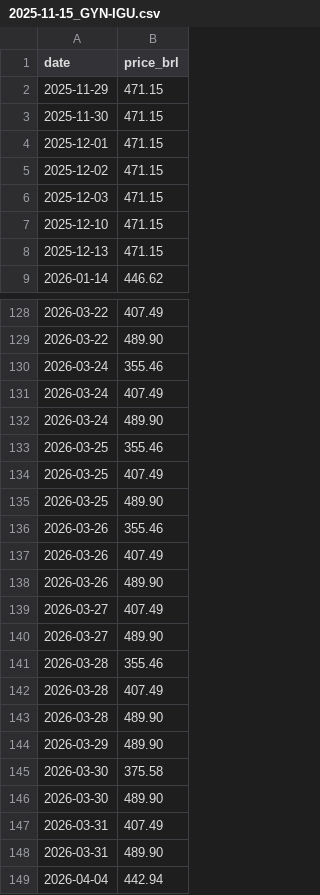
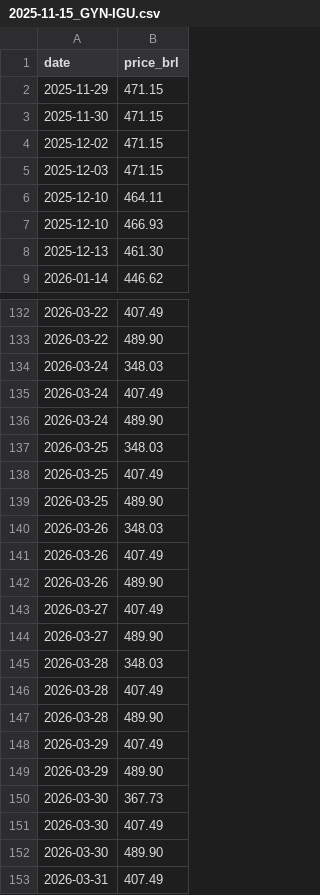
Before and after one commit to wilkermf-web/GYN-IGU-autom-tico-2h-, a CSV file: resumo/2025-11-15_GYN-IGU.csv, drawn as a sheet; only a part is shown, gaps mark what is left out; the shorter side is filled out with more unchanged rows; the diff covers the shown part only.

```diff
--- a/resumo/2025-11-15_GYN-IGU.csv
+++ b/resumo/2025-11-15_GYN-IGU.csv
@@ -3,7 +3,7 @@
 "2025-11-30";"471.15"
-"2025-12-01";"471.15"
 "2025-12-02";"471.15"
 "2025-12-03";"471.15"
-"2025-12-10";"471.15"
-"2025-12-13";"471.15"
+"2025-12-10";"464.11"
+"2025-12-10";"466.93"
+"2025-12-13";"461.30"
 "2026-01-14";"446.62"
@@ -129,9 +133,9 @@
 "2026-03-22";"489.90"
-"2026-03-24";"355.46"
+"2026-03-24";"348.03"
 "2026-03-24";"407.49"
 "2026-03-24";"489.90"
-"2026-03-25";"355.46"
+"2026-03-25";"348.03"
 "2026-03-25";"407.49"
 "2026-03-25";"489.90"
-"2026-03-26";"355.46"
+"2026-03-26";"348.03"
 "2026-03-26";"407.49"
@@ -140,7 +144,9 @@
 "2026-03-27";"489.90"
-"2026-03-28";"355.46"
+"2026-03-28";"348.03"
 "2026-03-28";"407.49"
 "2026-03-28";"489.90"
+"2026-03-29";"407.49"
 "2026-03-29";"489.90"
-"2026-03-30";"375.58"
+"2026-03-30";"367.73"
+"2026-03-30";"407.49"
 "2026-03-30";"489.90"
```
Also changed, not shown: 7 added rows, 3 removed rows and 12 edited cells elsewhere in this file, public/2025-11-15_GYN-IGU.csv.
